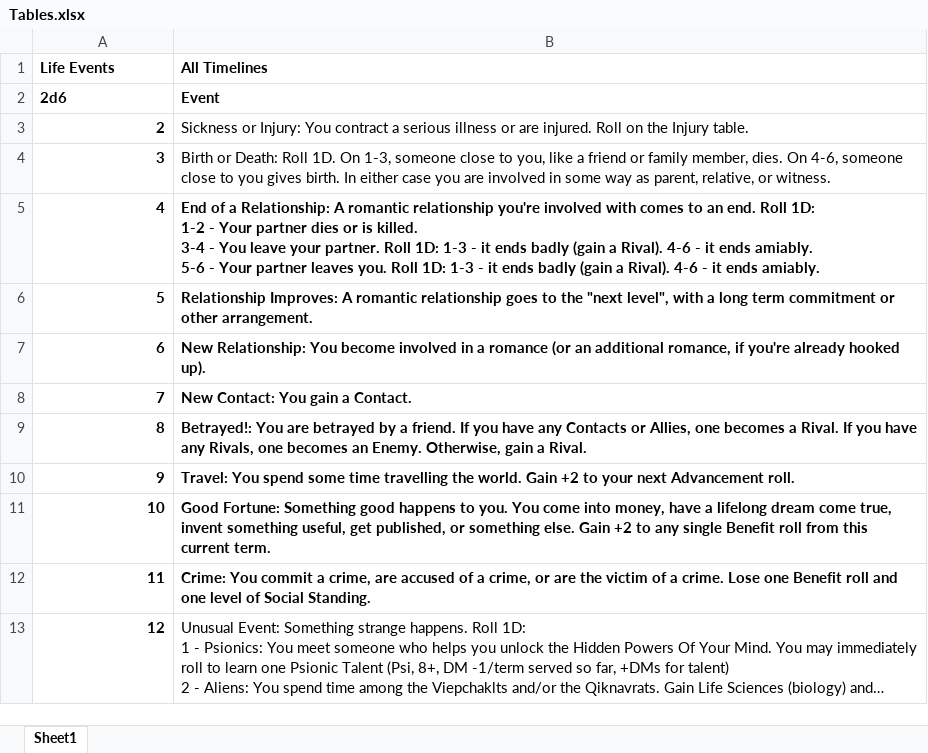
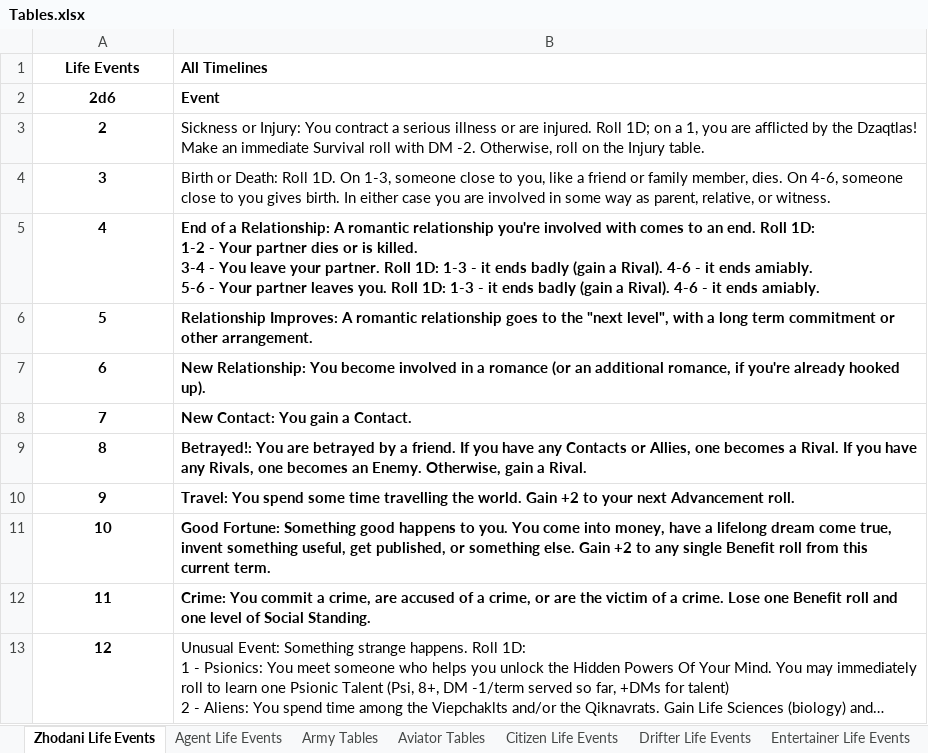
Before and after one commit to jkaz1968/Zdetl, an Excel workbook: Dzaqtlas Adventures Chapters/Assets/Tables.xlsx, sheet Zhodani Life Events, drawn as a sheet; long unchanged cells end in …; values as stored, in another font and other column widths than the file's, no borders; the diff names each change by its address in the sheet, - before the commit and + after, or states it on an @@ line.

Commit message:
Dzaqtlas Adventures updates

```diff
--- a/Dzaqtlas Adventures Chapters/Assets/Tables.xlsx (sheet Zhodani Life Events)
+++ b/Dzaqtlas Adventures Chapters/Assets/Tables.xlsx (sheet Zhodani Life Events)
-sheet tab: Sheet1
+sheet tab: Zhodani Life Events
+sheet tab: Agent Life Events
+sheet tab: Army Tables
+sheet tab: Aviator Tables
+sheet tab: Citizen Life Events
+sheet tab: Drifter Life Events
+sheet tab: Entertainer Life Events
-A1:A2 alignment: left
+A1:A2 alignment: center
-A3:A13 alignment: right
+A3:A13 alignment: center
-B3 (All Timelines): …injured. Roll on the…
+B3 (All Timelines): …injured. Roll 1D; on a 1, you are afflicted by the Dzaqtlas! Make an immediate Survival roll with DM -2. Otherwise, roll on the…
```
Also changed, not shown: other sheet tabs, 32 other files.
